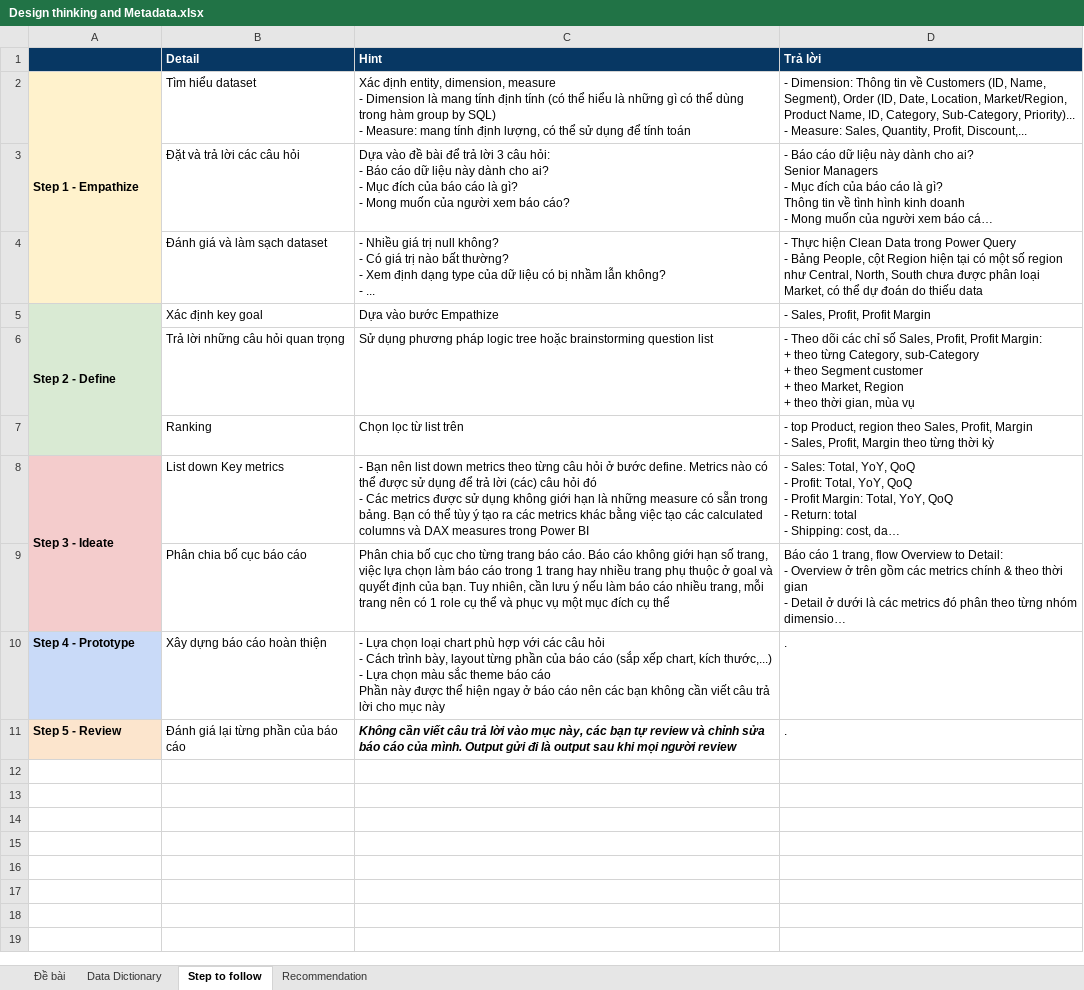
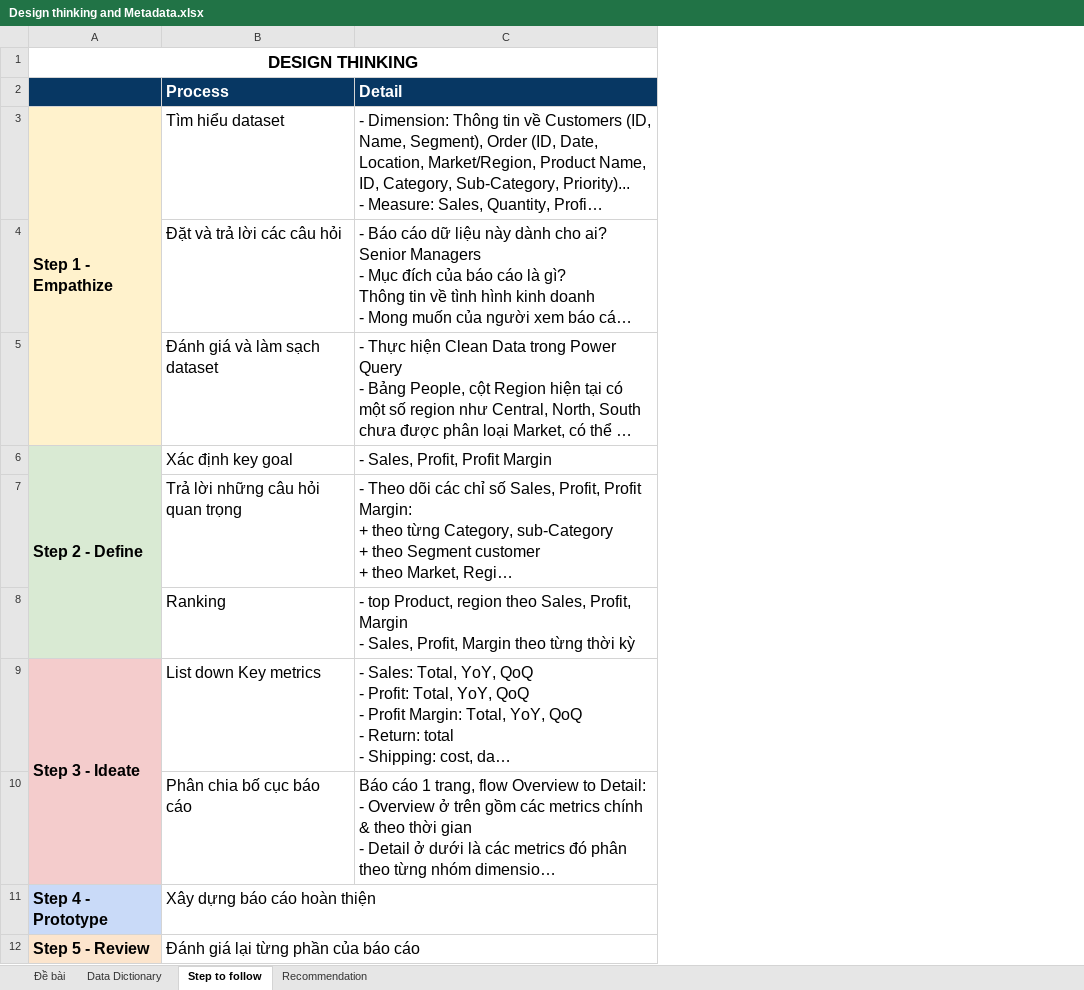
Before and after one commit to Estranged4/DA_Apply, an Excel workbook: 3. Power BI - Global Superstore/Design thinking and Metadata.xlsx, sheet Step to follow, drawn as a sheet; long unchanged cells end in …; values as stored, in another font and other column widths than the file's, no borders; removed rows and columns are numbered as before the commit, all else as after; ↵ is a line break in a cell; the diff names each change by its address in the sheet, - before the commit and + after, or states it on an @@ line.

```diff
--- a/3. Power BI - Global Superstore/Design thinking and Metadata.xlsx (sheet Step to follow)
+++ b/3. Power BI - Global Superstore/Design thinking and Metadata.xlsx (sheet Step to follow)
-column C, rows 2-11: Xác định entity, dimension, measure ↵ - Dimension là mang tính định tính (có thể hiểu là những gì có thể dùng trong hàm group by SQL) ↵ - Measure: mang tính định lượng, có thể sử dụng để tính toán | Dựa vào đề bài để trả lời 3 câu hỏi: ↵ - Báo cáo dữ liệu này dành cho ai? ↵ - Mục đích của báo cáo là gì? ↵ - Mong muốn của người xem báo cáo? | - Nhiều giá trị null không? ↵ - Có giá trị nào bất thường? ↵ - Xem định dạng type của dữ liệu có bị nhầm lẫn không? ↵ - ... | Dựa vào bước Empathize | Sử dụng phương pháp logic tree hoặc brainstorming question list | Chọn lọc từ list trên | - Bạn nên list down metrics theo từng câu hỏi ở bước define. Metrics nào có thể được sử dụng để trả lời (các) câu hỏi đó ↵ - Các metrics được sử dụng không giới hạn là những measure có sẵn trong bảng. Bạn có thể tùy ý tạo ra các metrics khác bằng việc tạo các calculated columns và DAX measures trong Power BI | Phân chia bố cục cho từng trang báo cáo. Báo cáo không giới hạn số trang, việc lựa chọn làm báo cáo trong 1 trang hay nhiều trang phụ thuộc ở goal và quyết định của bạn. Tuy nhiên, cần lưu ý nếu làm báo cáo nhiều trang, mỗi trang nên có 1 role cụ thể và phục vụ một mục đích cụ thể | - Lựa chọn loại chart phù hợp với các câu hỏi ↵ - Cách trình bày, layout từng phần của báo cáo (sắp xếp chart, kích thước,...) ↵ - Lựa chọn màu sắc theme báo cáo ↵ Phần này được thể hiện ngay ở báo cáo nên các bạn không cần viết câu trả lời cho mục này | Không cần viết câu trả lời vào mục này, các bạn tự review và chỉnh sửa báo cáo của mình. Output gửi đi là output sau khi mọi người review
-row 1:  | Detail | Hint | Trả lời
+row 1: DESIGN THINKING
+row 2:  | Process | Detail
@@ A3:B3 text size: larger @@
@@ C3:C10 text size: larger @@
@@ B4:B5 text size: larger @@
@@ A6:B6 text size: larger @@
@@ B7:B8 text size: larger @@
@@ A9:B9 text size: larger @@
@@ B10 text size: larger @@
@@ A11:B12 text size: larger @@
-C11:C12: .
+C11:C12: (empty)
```
Also changed, not shown: sheet Đề bài, 2. Power BI - OS Collection Performance Analysis/Design Thinking and Metadata.xlsx, 12 other files.
